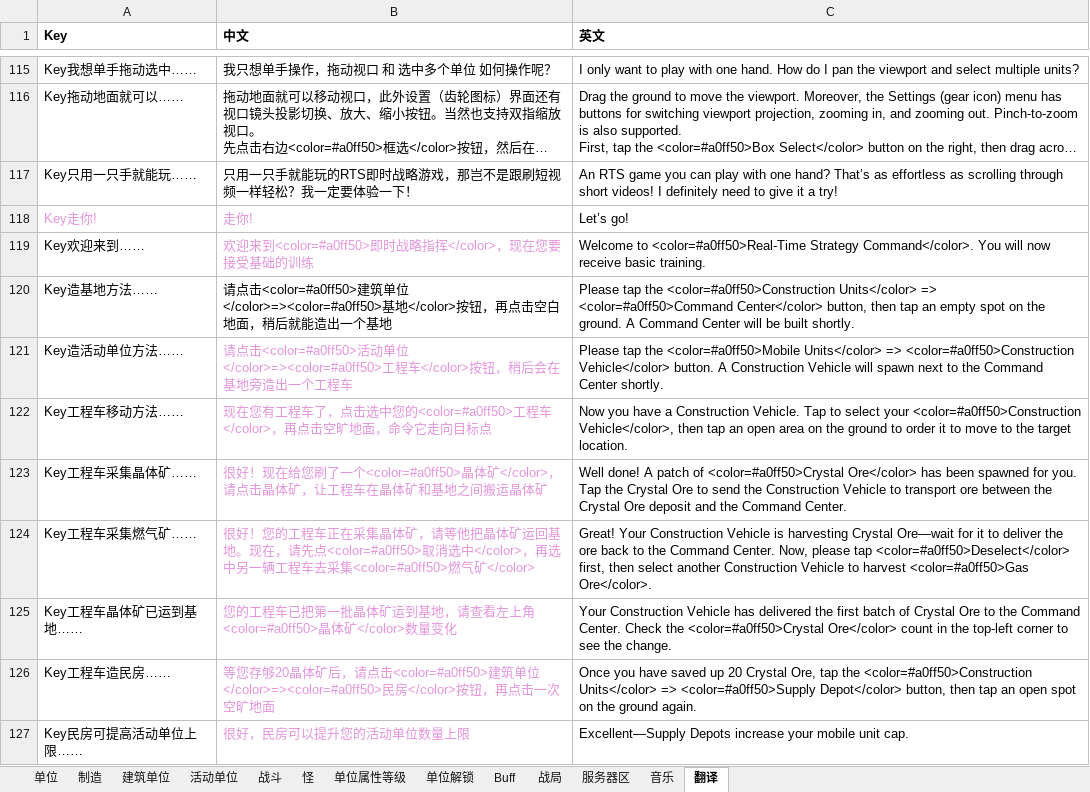
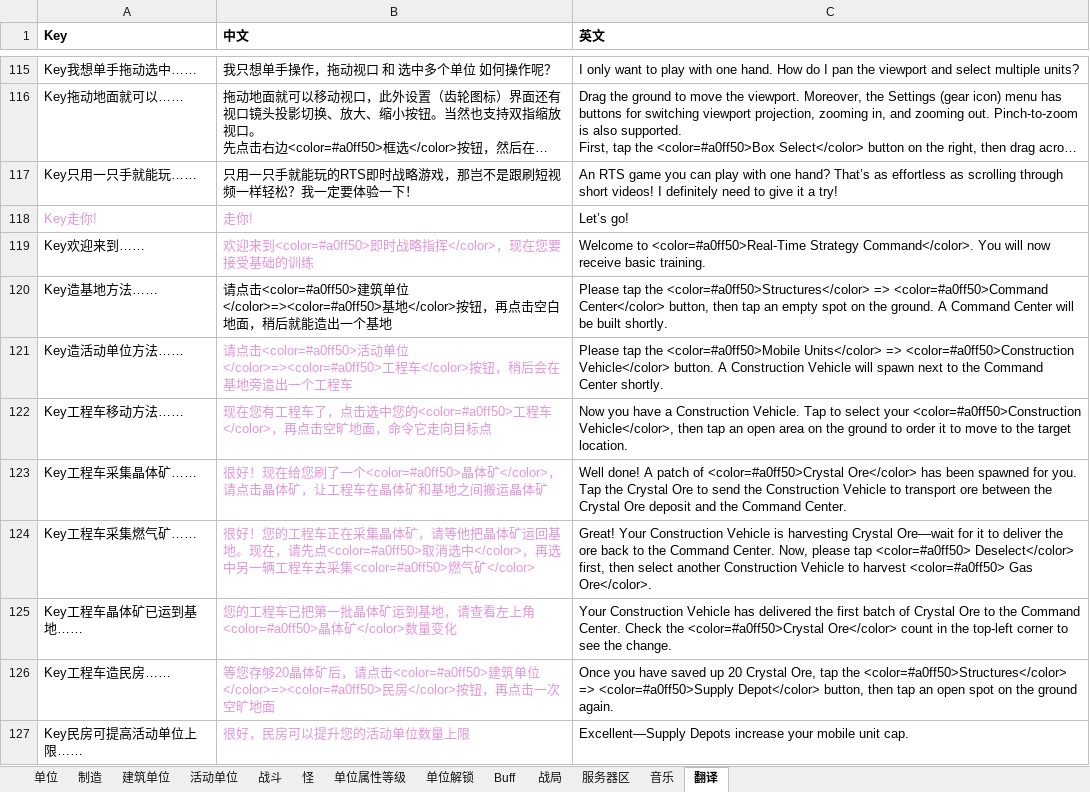
Before and after one commit to 544898458/Iocp20Coroutine, an Excel workbook: Iocp20Coroutine/表/单位.xlsx, sheet 翻译, drawn as a sheet; only a part is shown, gaps mark what is left out; long unchanged cells end in …; values as stored, in another font and other column widths than the file's, no borders; the diff covers the shown part only; the diff names each change by its address in the sheet, - before the commit and + after, or states it on an @@ line.

```diff
--- a/Iocp20Coroutine/表/单位.xlsx (sheet 翻译)
+++ b/Iocp20Coroutine/表/单位.xlsx (sheet 翻译)
-C120 (英文): …tap the <color=#a0ff50>Construction Units</color> => <color=#a0ff50>Command…
+C120 (英文): …tap the <color=#a0ff50>Structures</color> => <color=#a0ff50>Command…
-C124 (英文): …please tap <color=#a0ff50>Deselect</color> first, then select another Construction Vehicle to harvest <color=#a0ff50>Gas Ore</color>.
+C124 (英文): …please tap <color=#a0ff50> Deselect</color> first, then select another Construction Vehicle to harvest <color=#a0ff50> Gas Ore</color>.
-C126 (英文): …tap the <color=#a0ff50>Construction Units</color> => <color=#a0ff50>Supply…
+C126 (英文): …tap the <color=#a0ff50>Structures</color> => <color=#a0ff50>Supply…
```
Also changed, not shown: 15 edited cells elsewhere in this sheet, 8 other files.
